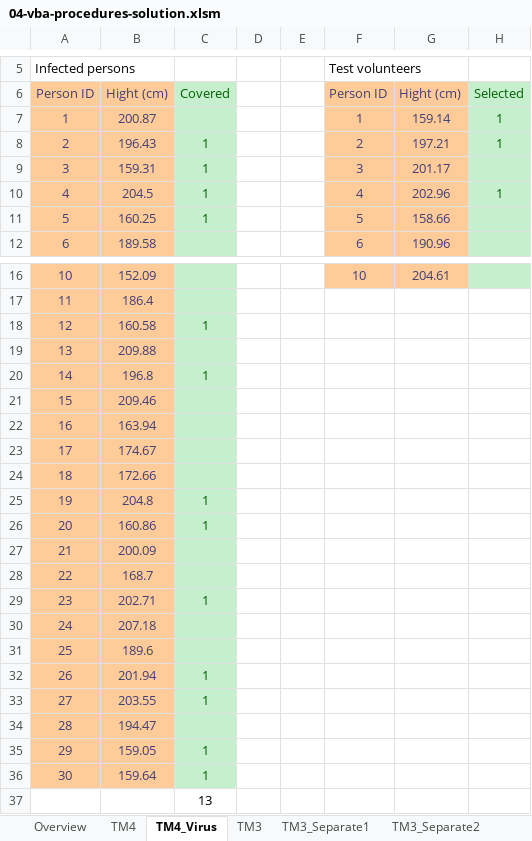
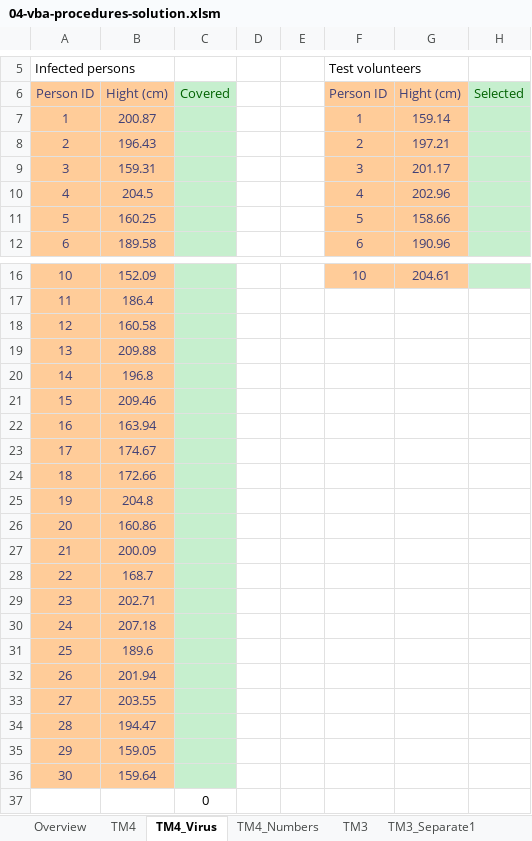
Before and after one commit to bss-osca/tfa, an Excel workbook: vba/04-vba-procedures-solution.xlsm, sheet TM4_Virus, drawn as a sheet; only a part is shown, gaps mark what is left out; values as stored, in another font and other column widths than the file's, no borders; charts and pictures not drawn; the diff names each change by its address in the sheet, - before the commit and + after, or states it on an @@ line.

```diff
--- a/vba/04-vba-procedures-solution.xlsm (sheet TM4_Virus)
+++ b/vba/04-vba-procedures-solution.xlsm (sheet TM4_Virus)
+sheet tab: TM4_Numbers
-H7:H8: 1
+H7:H8: (empty)
-C8:C11: 1
+C8:C11: (empty)
-H10: 1
+H10: (empty)
-C18: 1
+C18: (empty)
-C20: 1
+C20: (empty)
-C25:C26: 1
+C25:C26: (empty)
-C29: 1
+C29: (empty)
-C32:C33: 1
+C32:C33: (empty)
-C35:C36: 1
+C35:C36: (empty)
-C37: 13
+C37: 0
```
Also changed, not shown: sheet TM4, sheet Overview, charts or pictures, 1 other file.
